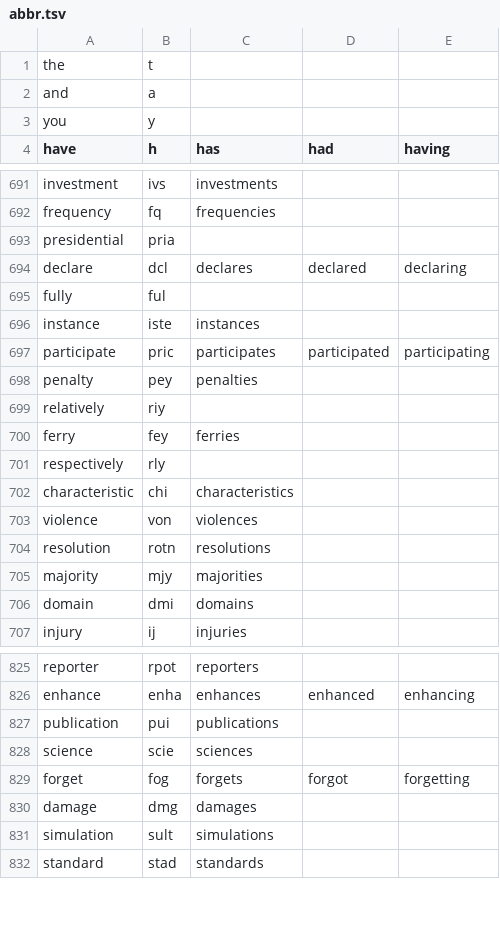
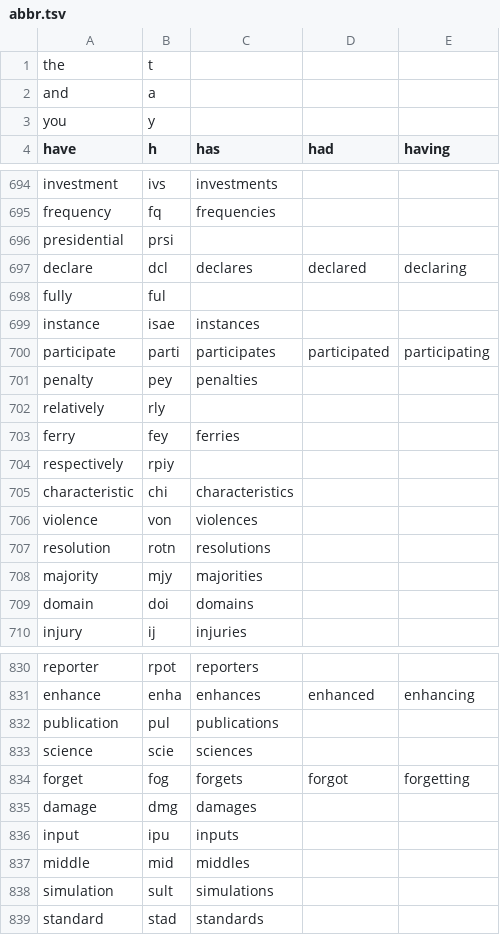
Before and after one commit to dlip/abbrgen, a TSV file: abbr.tsv, drawn as a sheet; only a part is shown, gaps mark what is left out; the diff covers the shown part only.

```diff
--- a/abbr.tsv
+++ b/abbr.tsv
@@ -692,11 +695,11 @@ investment	ivs	investments
 frequency	fq	frequencies		
-presidential	pria			
+presidential	prsi			
 declare	dcl	declares	declared	declaring
 fully	ful			
-instance	iste	instances		
-participate	pric	participates	participated	participating
+instance	isae	instances		
+participate	parti	participates	participated	participating
 penalty	pey	penalties		
-relatively	riy			
+relatively	rly			
 ferry	fey	ferries		
-respectively	rly			
+respectively	rpiy			
 characteristic	chi	characteristics		
@@ -705,3 +708,3 @@ resolution	rotn	resolutions
 majority	mjy	majorities		
-domain	dmi	domains		
+domain	doi	domains		
 injury	ij	injuries		
@@ -826,3 +831,3 @@ reporter	rpot	reporters
 enhance	enha	enhances	enhanced	enhancing
-publication	pui	publications		
+publication	pul	publications		
 science	scie	sciences		
@@ -830,2 +835,4 @@ forget	fog	forgets	forgot	forgetting
 damage	dmg	damages		
+input	ipu	inputs		
+middle	mid	middles		
 simulation	sult	simulations		
```
Also changed, not shown: 7 added rows, 4 removed rows and 80 edited cells elsewhere in this file, 5 other files.
